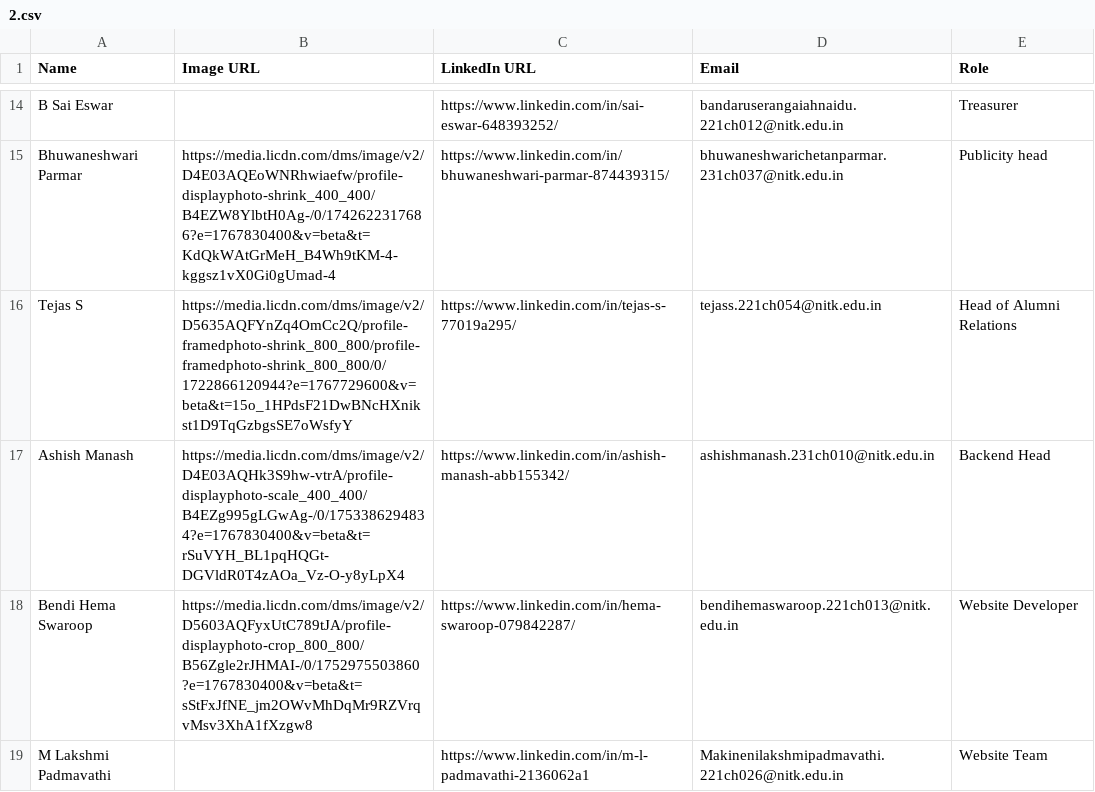
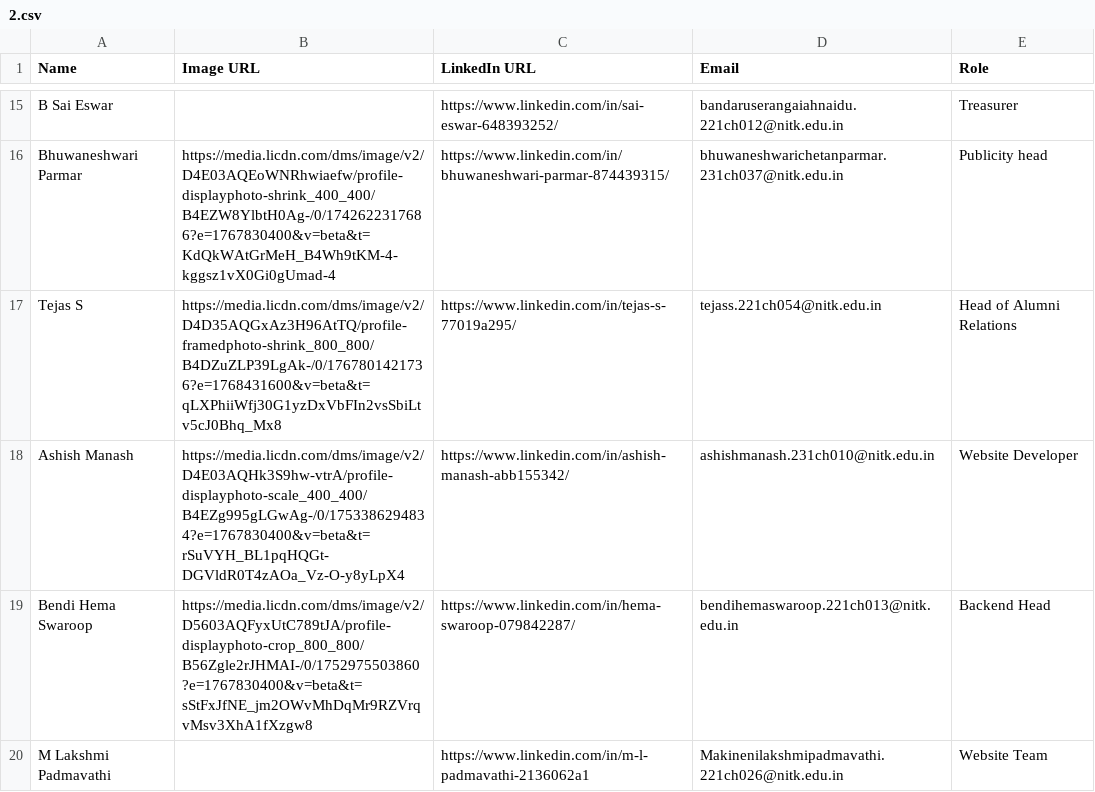
Before and after one commit to Ashish-Manash01/cstr, a CSV file: public/2.csv, drawn as a sheet; only a part is shown, gaps mark what is left out; the diff covers the shown part only.

```diff
--- a/public/2.csv
+++ b/public/2.csv
@@ -15,5 +16,5 @@ B Sai Eswar,,https://www.linkedin.com/in/sai-eswar-648393252/,bandaruserangaiahn
 Bhuwaneshwari Parmar,https://media.licdn.com/dms/image/v2/D4E03AQEoWNRhwiaefw/profile-displayphoto-shrink_400_400/B4EZW8YlbtH0Ag-/0/1742622317686?e=1767830400&v=beta&t=KdQkWAtGrMeH_B4Wh9tKM-4-kggsz1vX0Gi0gUmad-4,https://www.linkedin.com/in/bhuwaneshwari-parmar-874439315/,bhuwaneshwarichetanparmar.231ch037@nitk.edu.in,Publicity head
-Tejas S,https://media.licdn.com/dms/image/v2/D5635AQFYnZq4OmCc2Q/profile-framedphoto-shrink_800_800/profile-framedphoto-shrink_800_800/0/1722866120944?e=1767729600&v=beta&t=15o_1HPdsF21DwBNcHXnikst1D9TqGzbgsSE7oWsfyY,https://www.linkedin.com/in/tejas-s-77019a295/,tejass.221ch054@nitk.edu.in,Head of Alumni Relations
-Ashish Manash,https://media.licdn.com/dms/image/v2/D4E03AQHk3S9hw-vtrA/profile-displayphoto-scale_400_400/B4EZg995gLGwAg-/0/1753386294834?e=1767830400&v=beta&t=rSuVYH_BL1pqHQGt-DGVldR0T4zAOa_Vz-O-y8yLpX4,https://www.linkedin.com/in/ashish-manash-abb155342/,ashishmanash.231ch010@nitk.edu.in,Backend Head
-Bendi Hema Swaroop,https://media.licdn.com/dms/image/v2/D5603AQFyxUtC789tJA/profile-displayphoto-crop_800_800/B56Zgle2rJHMAI-/0/1752975503860?e=1767830400&v=beta&t=sStFxJfNE_jm2OWvMhDqMr9RZVrqvMsv3XhA1fXzgw8,https://www.linkedin.com/in/hema-swaroop-079842287/,bendihemaswaroop.221ch013@nitk.edu.in,Website Developer
+Tejas S,https://media.licdn.com/dms/image/v2/D4D35AQGxAz3H96AtTQ/profile-framedphoto-shrink_800_800/B4DZuZLP39LgAk-/0/1767801421736?e=1768431600&v=beta&t=qLXPhiiWfj30G1yzDxVbFIn2vsSbiLtv5cJ0Bhq_Mx8,https://www.linkedin.com/in/tejas-s-77019a295/,tejass.221ch054@nitk.edu.in,Head of Alumni Relations
+Ashish Manash,https://media.licdn.com/dms/image/v2/D4E03AQHk3S9hw-vtrA/profile-displayphoto-scale_400_400/B4EZg995gLGwAg-/0/1753386294834?e=1767830400&v=beta&t=rSuVYH_BL1pqHQGt-DGVldR0T4zAOa_Vz-O-y8yLpX4,https://www.linkedin.com/in/ashish-manash-abb155342/,ashishmanash.231ch010@nitk.edu.in,Website Developer
+Bendi Hema Swaroop,https://media.licdn.com/dms/image/v2/D5603AQFyxUtC789tJA/profile-displayphoto-crop_800_800/B56Zgle2rJHMAI-/0/1752975503860?e=1767830400&v=beta&t=sStFxJfNE_jm2OWvMhDqMr9RZVrqvMsv3XhA1fXzgw8,https://www.linkedin.com/in/hema-swaroop-079842287/,bendihemaswaroop.221ch013@nitk.edu.in,Backend Head
 M Lakshmi Padmavathi,,https://www.linkedin.com/in/m-l-padmavathi-2136062a1,Makinenilakshmipadmavathi.221ch026@nitk.edu.in,Website Team
```
Also changed, not shown: 1 added row and 1 edited cell elsewhere in this file, 15 other files.
